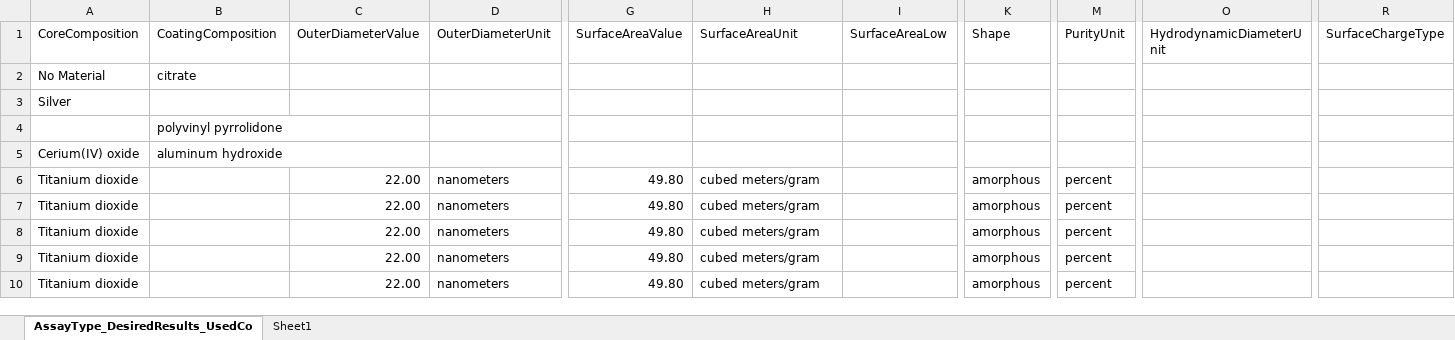
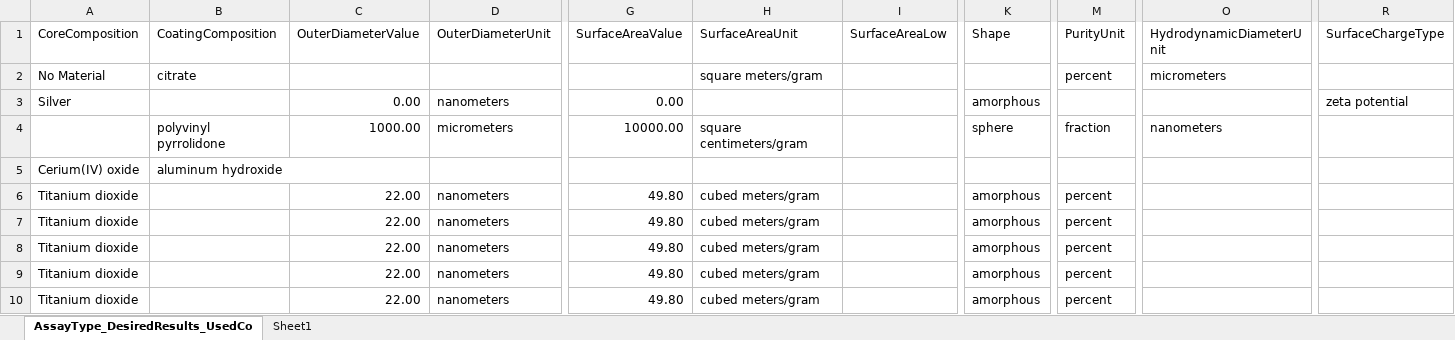
Before and after one commit to USEPA/nanoQSAR, an Excel workbook: Python-RandomForest/Python_Random_Forest/data/AssayType_DesiredResults_UsedColumns.xlsx, sheet AssayType_DesiredResults_UsedCo, drawn as a sheet; only a part is shown, gaps mark what is left out; values as stored, in another font and other column widths than the file's, no borders; removed rows and columns are numbered as before the commit, all else as after; rows hold the shown columns only; the diff names each change by its address in the sheet, - before the commit and + after, or states it on an @@ line.

```diff
--- a/Python-RandomForest/Python_Random_Forest/data/AssayType_DesiredResults_UsedColumns.xlsx (sheet AssayType_DesiredResults_UsedCo)
+++ b/Python-RandomForest/Python_Random_Forest/data/AssayType_DesiredResults_UsedColumns.xlsx (sheet AssayType_DesiredResults_UsedCo)
-H2 (SurfaceAreaUnit): (empty)
+H2 (SurfaceAreaUnit): square meters/gram
-M2 (PurityUnit): (empty)
+M2 (PurityUnit): percent
-O2 (HydrodynamicDiameterUnit): (empty)
+O2 (HydrodynamicDiameterUnit): micrometers
-row 3: Silver
-row 4:  | polyvinyl pyrrolidone
+row 3: Silver |  | 0.00 | nanometers | 0.00 |  |  | amorphous |  |  | zeta potential
+row 4:  | polyvinyl pyrrolidone | 1000.00 | micrometers | 10000.00 | square centimeters/gram |  | sphere | fraction | nanometers
```
Also changed, not shown: sheet Sheet1.
